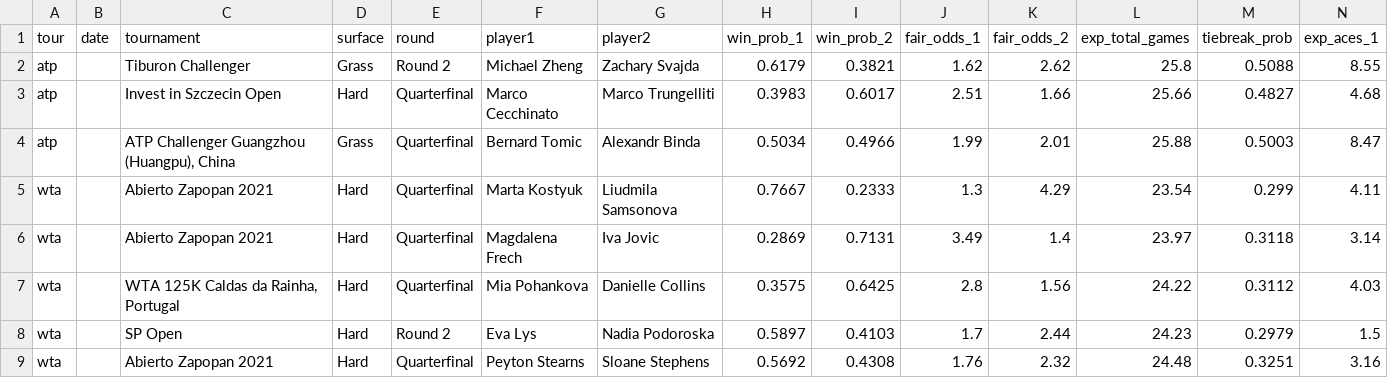
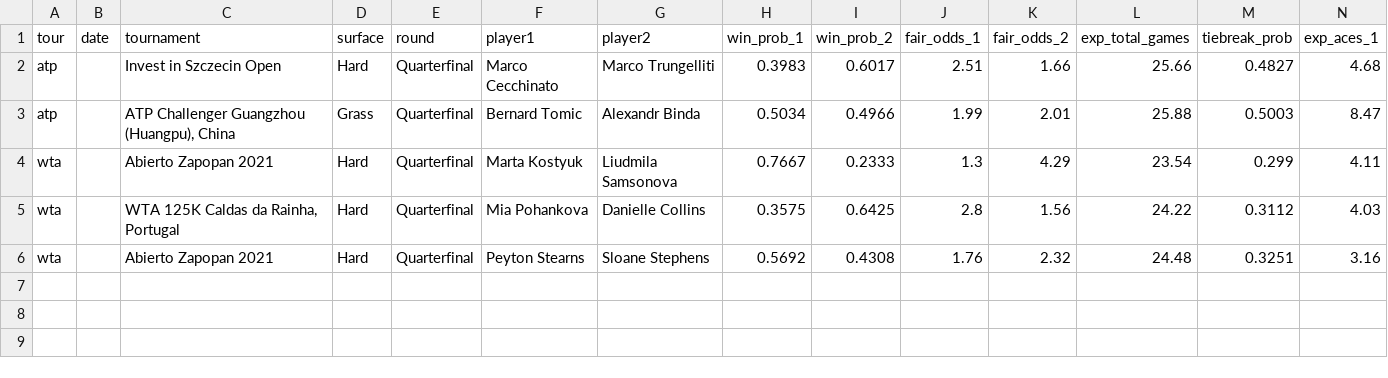
Before and after one commit to DanielTomaro13/Tennis-Modelling, a CSV file: reports/predictions.csv, drawn as a sheet; only a part is shown; rows hold the shown columns only; the diff names each change by its address in the sheet, - before the commit and + after, or states it on an @@ line.

```diff
--- a/reports/predictions.csv
+++ b/reports/predictions.csv
-row 2: atp |  | Tiburon Challenger | Grass | Round 2 | Michael Zheng | Zachary Svajda | 0.6179 | 0.3821 | 1.62 | 2.62 | 25.8 | 0.5088 | 8.55
-row 6: wta |  | Abierto Zapopan 2021 | Hard | Quarterfinal | Magdalena Frech | Iva Jovic | 0.2869 | 0.7131 | 3.49 | 1.4 | 23.97 | 0.3118 | 3.14
-row 8: wta |  | SP Open | Hard | Round 2 | Eva Lys | Nadia Podoroska | 0.5897 | 0.4103 | 1.7 | 2.44 | 24.23 | 0.2979 | 1.5
```
Also changed, not shown: data/fixtures.csv, 2 other files.
